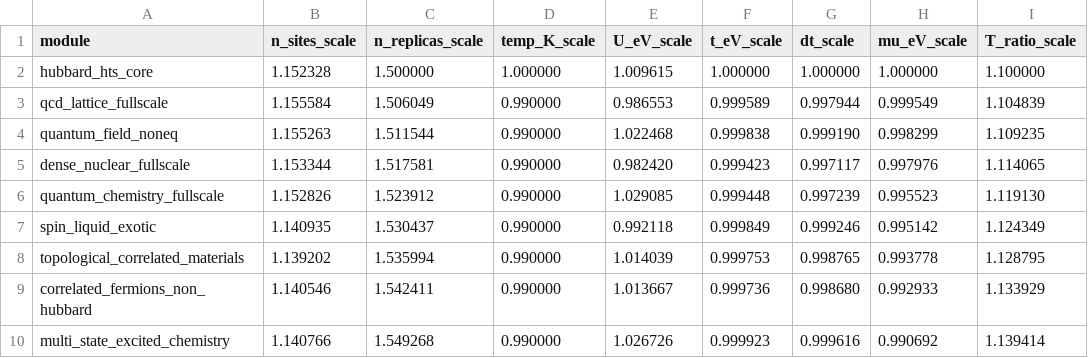
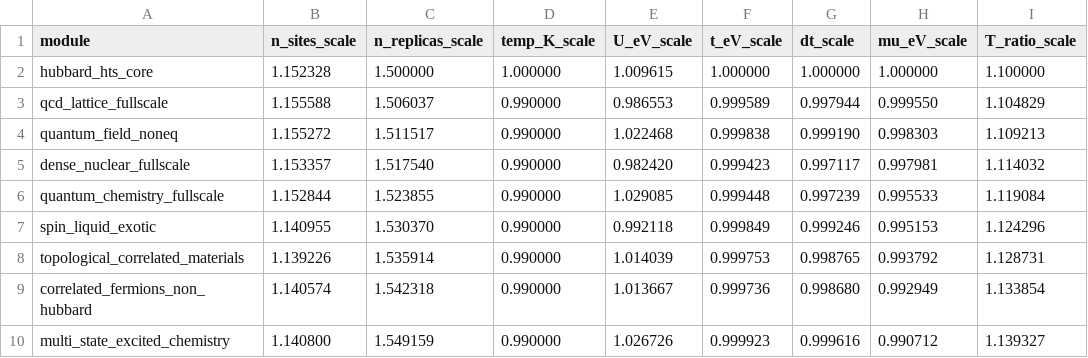
Before and after one commit to vgacofc/lumvorax2, a CSV file: src/advanced_calculations/quantum_problem_hubbard_hts/config/nx48_phase_b_last.csv, drawn as a sheet; only a part is shown; the diff covers the shown part only.

```diff
--- a/src/advanced_calculations/quantum_problem_hubbard_hts/config/nx48_phase_b_last.csv
+++ b/src/advanced_calculations/quantum_problem_hubbard_hts/config/nx48_phase_b_last.csv
@@ -2,9 +2,9 @@ module,n_sites_scale,n_replicas_scale,temp_K_scale,U_eV_scale,t_eV_scale,dt_scal
 hubbard_hts_core,1.152328,1.500000,1.000000,1.009615,1.000000,1.000000,1.000000,1.100000
-qcd_lattice_fullscale,1.155584,1.506049,0.990000,0.986553,0.999589,0.997944,0.999549,1.104839
-quantum_field_noneq,1.155263,1.511544,0.990000,1.022468,0.999838,0.999190,0.998299,1.109235
-dense_nuclear_fullscale,1.153344,1.517581,0.990000,0.982420,0.999423,0.997117,0.997976,1.114065
-quantum_chemistry_fullscale,1.152826,1.523912,0.990000,1.029085,0.999448,0.997239,0.995523,1.119130
-spin_liquid_exotic,1.140935,1.530437,0.990000,0.992118,0.999849,0.999246,0.995142,1.124349
-topological_correlated_materials,1.139202,1.535994,0.990000,1.014039,0.999753,0.998765,0.993778,1.128795
-correlated_fermions_non_hubbard,1.140546,1.542411,0.990000,1.013667,0.999736,0.998680,0.992933,1.133929
-multi_state_excited_chemistry,1.140766,1.549268,0.990000,1.026726,0.999923,0.999616,0.990692,1.139414
+qcd_lattice_fullscale,1.155588,1.506037,0.990000,0.986553,0.999589,0.997944,0.999550,1.104829
+quantum_field_noneq,1.155272,1.511517,0.990000,1.022468,0.999838,0.999190,0.998303,1.109213
+dense_nuclear_fullscale,1.153357,1.517540,0.990000,0.982420,0.999423,0.997117,0.997981,1.114032
+quantum_chemistry_fullscale,1.152844,1.523855,0.990000,1.029085,0.999448,0.997239,0.995533,1.119084
+spin_liquid_exotic,1.140955,1.530370,0.990000,0.992118,0.999849,0.999246,0.995153,1.124296
+topological_correlated_materials,1.139226,1.535914,0.990000,1.014039,0.999753,0.998765,0.993792,1.128731
+correlated_fermions_non_hubbard,1.140574,1.542318,0.990000,1.013667,0.999736,0.998680,0.992949,1.133854
+multi_state_excited_chemistry,1.140800,1.549159,0.990000,1.026726,0.999923,0.999616,0.990712,1.139327
```
Also changed, not shown: 28 edited cells elsewhere in this file, 3 other files.
